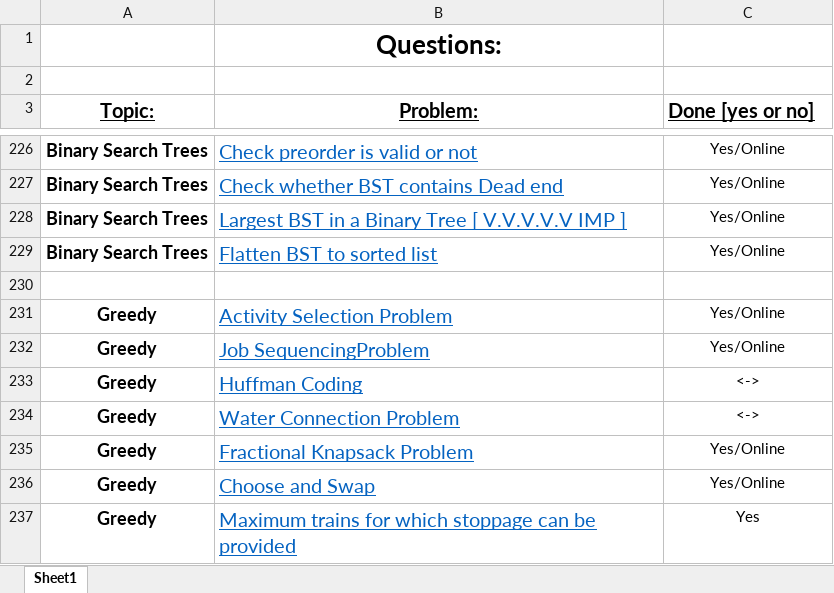
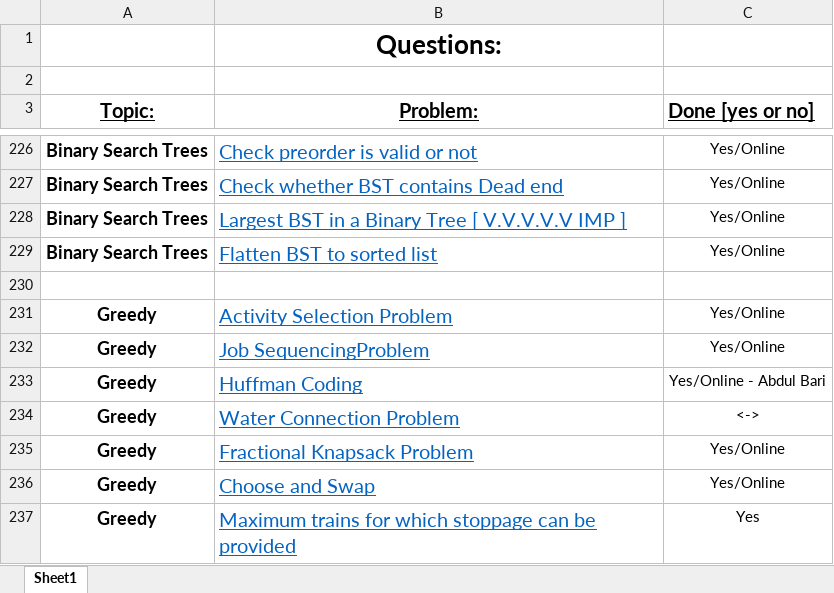
Before and after one commit to ArpanMaheshwari144/DSA-Practice-Questions, an Excel workbook: Questions/FINAL450.xlsx, sheet Sheet1, drawn as a sheet; only a part is shown, gaps mark what is left out; values as stored, in another font and other column widths than the file's, no borders; the diff names each change by its address in the sheet, - before the commit and + after, or states it on an @@ line.

Commit message:
First Commit

```diff
--- a/Questions/FINAL450.xlsx (sheet Sheet1)
+++ b/Questions/FINAL450.xlsx (sheet Sheet1)
-C233 (Done [yes or no]): <->
+C233 (Done [yes or no]): Yes/Online - Abdul Bari
```
